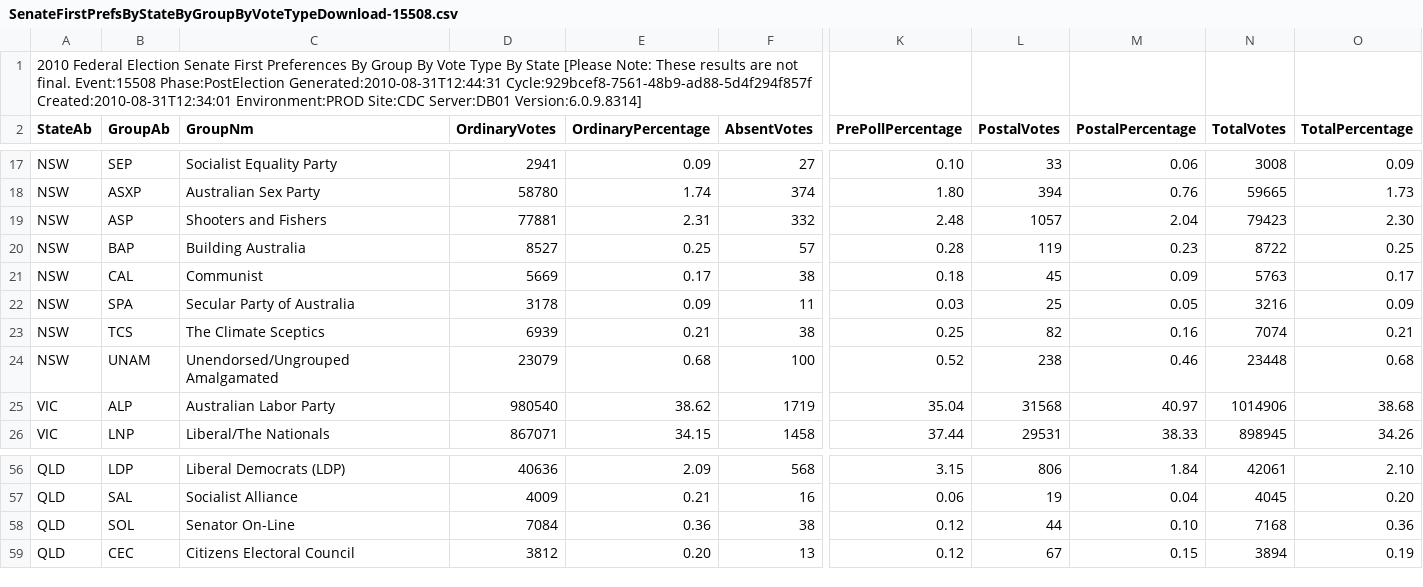
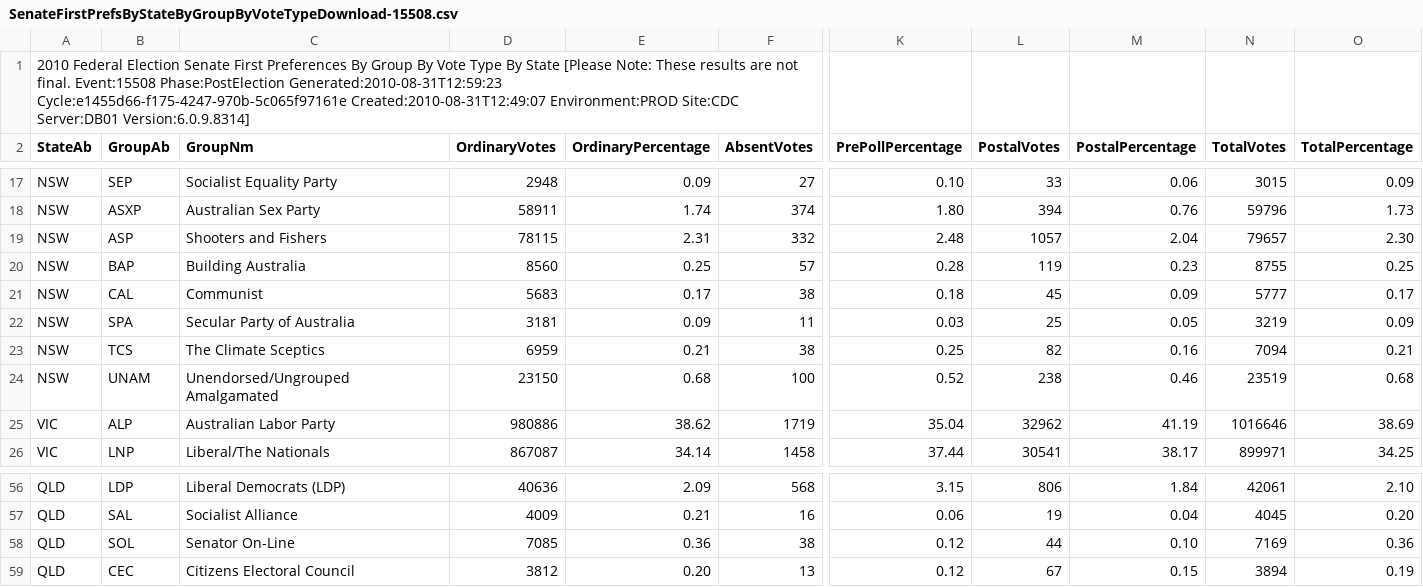
Before and after one commit to d1b/AustralianFederalElection2010CSV, a CSV file: SenateFirstPrefsByStateByGroupByVoteTypeDownload-15508.csv, drawn as a sheet; only a part is shown, gaps mark what is left out; the diff covers the shown part only; the diff names each change by its address in the sheet, - before the commit and + after, or states it on an @@ line.

```diff
--- a/SenateFirstPrefsByStateByGroupByVoteTypeDownload-15508.csv
+++ b/SenateFirstPrefsByStateByGroupByVoteTypeDownload-15508.csv
-A1 (StateAb): …Event:15508 Phase:PostElection Generated:2010-08-31T12:44:31 Cycle:929bcef8-7561-48b9-ad88-5d4f294f857f Created:2010-08-31T12:34:01 Environment:PROD Site:CDC…
+A1 (StateAb): …Event:15508 Phase:PostElection Generated:2010-08-31T12:59:23 Cycle:e1455d66-f175-4247-970b-5c065f97161e Created:2010-08-31T12:49:07 Environment:PROD Site:CDC…
-D17 (OrdinaryVotes): 2941
+D17 (OrdinaryVotes): 2948
-N17 (TotalVotes): 3008
+N17 (TotalVotes): 3015
-D18 (OrdinaryVotes): 58780
+D18 (OrdinaryVotes): 58911
-N18 (TotalVotes): 59665
+N18 (TotalVotes): 59796
-D19 (OrdinaryVotes): 77881
+D19 (OrdinaryVotes): 78115
-N19 (TotalVotes): 79423
+N19 (TotalVotes): 79657
-D20 (OrdinaryVotes): 8527
+D20 (OrdinaryVotes): 8560
-N20 (TotalVotes): 8722
+N20 (TotalVotes): 8755
-D21 (OrdinaryVotes): 5669
+D21 (OrdinaryVotes): 5683
-N21 (TotalVotes): 5763
+N21 (TotalVotes): 5777
-D22 (OrdinaryVotes): 3178
+D22 (OrdinaryVotes): 3181
-N22 (TotalVotes): 3216
+N22 (TotalVotes): 3219
-D23 (OrdinaryVotes): 6939
+D23 (OrdinaryVotes): 6959
-N23 (TotalVotes): 7074
+N23 (TotalVotes): 7094
-D24 (OrdinaryVotes): 23079
+D24 (OrdinaryVotes): 23150
-N24 (TotalVotes): 23448
+N24 (TotalVotes): 23519
-D25 (OrdinaryVotes): 980540
+D25 (OrdinaryVotes): 980886
-L25 (PostalVotes): 31568
+L25 (PostalVotes): 32962
-M25 (PostalPercentage): 40.97
+M25 (PostalPercentage): 41.19
-N25 (TotalVotes): 1014906
+N25 (TotalVotes): 1016646
-O25 (TotalPercentage): 38.68
+O25 (TotalPercentage): 38.69
-D26 (OrdinaryVotes): 867071
+D26 (OrdinaryVotes): 867087
-E26 (OrdinaryPercentage): 34.15
+E26 (OrdinaryPercentage): 34.14
-L26 (PostalVotes): 29531
+L26 (PostalVotes): 30541
-M26 (PostalPercentage): 38.33
+M26 (PostalPercentage): 38.17
-N26 (TotalVotes): 898945
+N26 (TotalVotes): 899971
-O26 (TotalPercentage): 34.26
+O26 (TotalPercentage): 34.25
-D58 (OrdinaryVotes): 7084
+D58 (OrdinaryVotes): 7085
-N58 (TotalVotes): 7168
+N58 (TotalVotes): 7169
```
Also changed, not shown: 119 edited cells elsewhere in this file, HouseFirstPrefsByCandidateByVoteTypeDownload-15508.csv, HouseTppByDivisionDownload-15508.csv, 53 other files.
